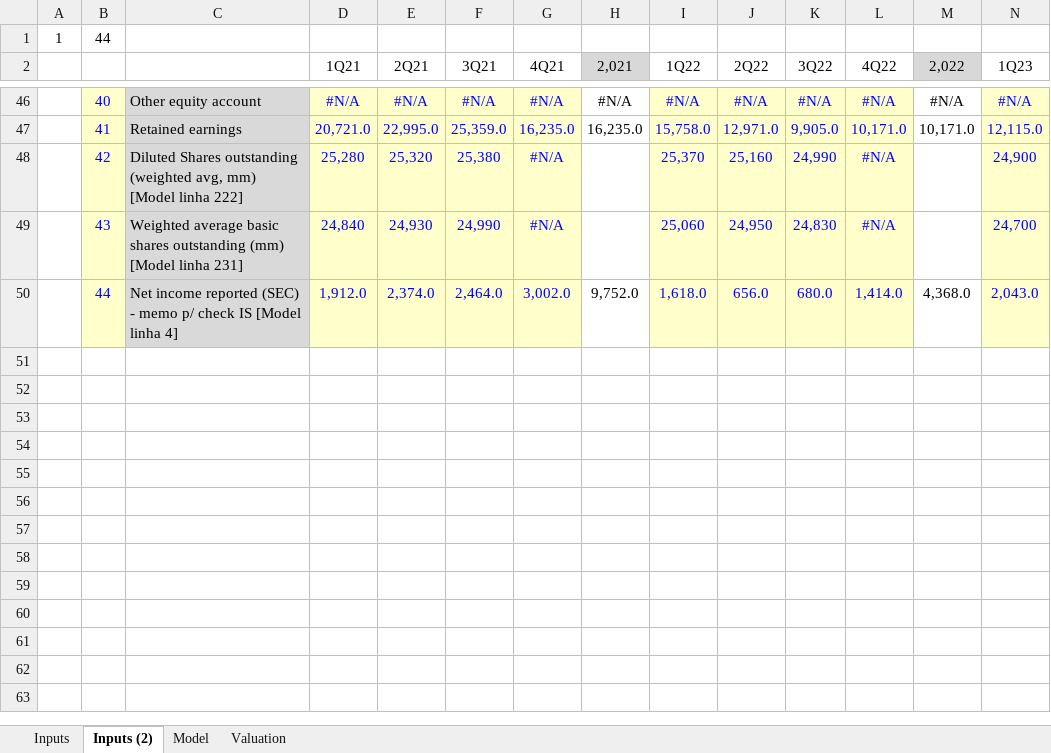
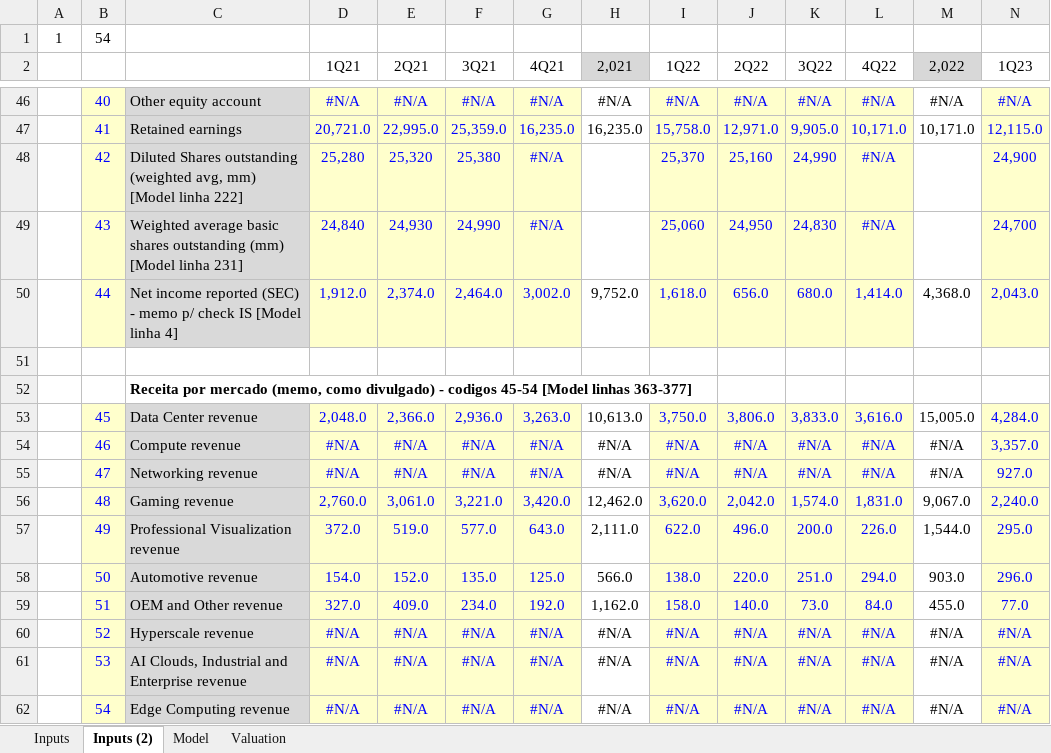
Before and after one commit to lucasnas28/Claude-, an Excel workbook: Modelo_2.0_proprio_Padrao_AJUSTADO-2028_NVDA_preenchido_20261012.xlsx, sheet Inputs (2), drawn as a sheet; only a part is shown, gaps mark what is left out; values as stored, in another font and other column widths than the file's, no borders; rows hold the shown columns only; the diff names each change by its address in the sheet, - before the commit and + after, or states it on an @@ line.

```diff
--- a/Modelo_2.0_proprio_Padrao_AJUSTADO-2028_NVDA_preenchido_20261012.xlsx (sheet Inputs (2))
+++ b/Modelo_2.0_proprio_Padrao_AJUSTADO-2028_NVDA_preenchido_20261012.xlsx (sheet Inputs (2))
-B1: 44
+B1: 54
+row 51: (empty)
+row 52:  |  | Receita por mercado (memo, como divulgado) - codigos 45-54 [Model linhas 363-377]
+row 53:  | 45 | Data Center revenue | 2,048.0 | 2,366.0 | 2,936.0 | 3,263.0 | 10,613.0 | 3,750.0 | 3,806.0 | 3,833.0 | 3,616.0 | 15,005.0 | 4,284.0
+row 54:  | 46 | Compute revenue | #N/A | #N/A | #N/A | #N/A | #N/A | #N/A | #N/A | #N/A | #N/A | #N/A | 3,357.0
+row 55:  | 47 | Networking revenue | #N/A | #N/A | #N/A | #N/A | #N/A | #N/A | #N/A | #N/A | #N/A | #N/A | 927.0
+row 56:  | 48 | Gaming revenue | 2,760.0 | 3,061.0 | 3,221.0 | 3,420.0 | 12,462.0 | 3,620.0 | 2,042.0 | 1,574.0 | 1,831.0 | 9,067.0 | 2,240.0
+row 57:  | 49 | Professional Visualization revenue | 372.0 | 519.0 | 577.0 | 643.0 | 2,111.0 | 622.0 | 496.0 | 200.0 | 226.0 | 1,544.0 | 295.0
+row 58:  | 50 | Automotive revenue | 154.0 | 152.0 | 135.0 | 125.0 | 566.0 | 138.0 | 220.0 | 251.0 | 294.0 | 903.0 | 296.0
+row 59:  | 51 | OEM and Other revenue | 327.0 | 409.0 | 234.0 | 192.0 | 1,162.0 | 158.0 | 140.0 | 73.0 | 84.0 | 455.0 | 77.0
+row 60:  | 52 | Hyperscale revenue | #N/A | #N/A | #N/A | #N/A | #N/A | #N/A | #N/A | #N/A | #N/A | #N/A | #N/A
+row 61:  | 53 | AI Clouds, Industrial and Enterprise revenue | #N/A | #N/A | #N/A | #N/A | #N/A | #N/A | #N/A | #N/A | #N/A | #N/A | #N/A
+row 62:  | 54 | Edge Computing revenue | #N/A | #N/A | #N/A | #N/A | #N/A | #N/A | #N/A | #N/A | #N/A | #N/A | #N/A
```
Also changed, not shown: sheet Inputs, sheet Model, formulas that keep their value, hidden cells.
